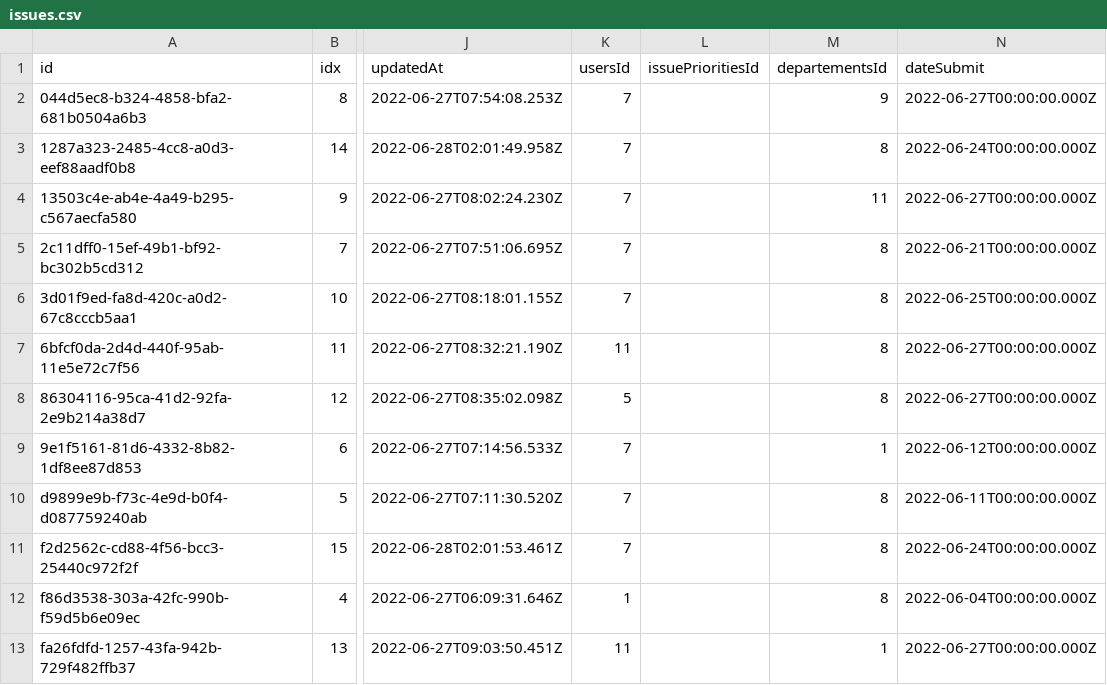
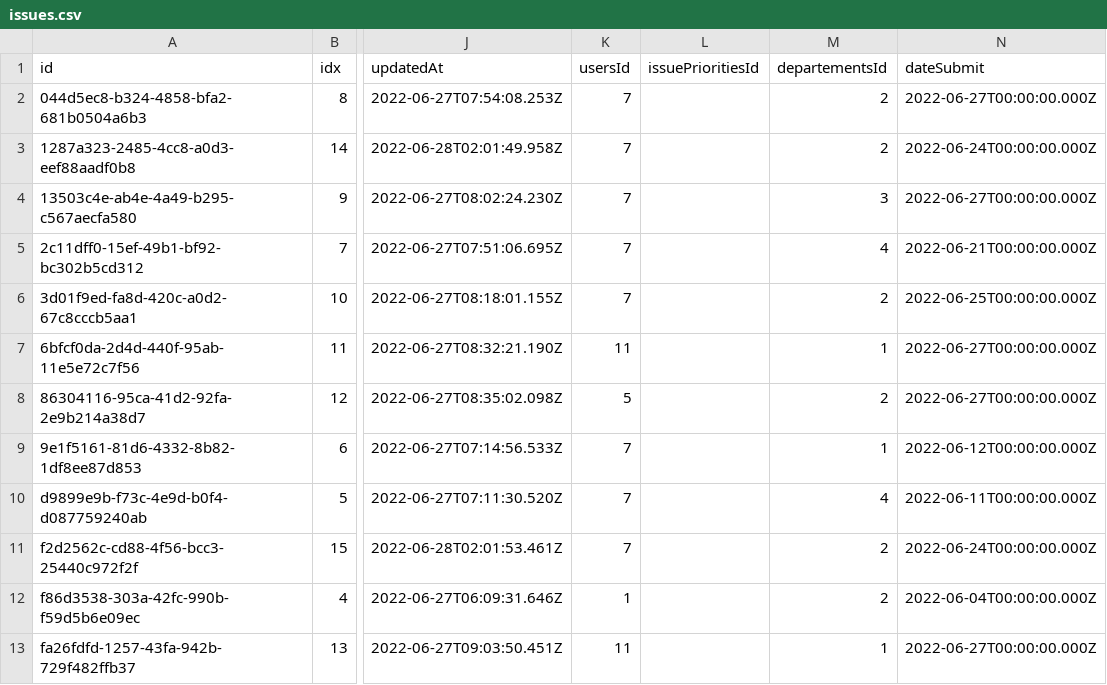
Before and after one commit to malikkurosaki/my-probus, a CSV file: server/backup/issues.csv, drawn as a sheet; only a part is shown, gaps mark what is left out; the diff names each change by its address in the sheet, - before the commit and + after, or states it on an @@ line.

Commit message:
ya

```diff
--- a/server/backup/issues.csv
+++ b/server/backup/issues.csv
-M2 (departementsId): 9
+M2 (departementsId): 2
-M3 (departementsId): 8
+M3 (departementsId): 2
-M4 (departementsId): 11
+M4 (departementsId): 3
-M5 (departementsId): 8
+M5 (departementsId): 4
-M6 (departementsId): 8
+M6 (departementsId): 2
-M7 (departementsId): 8
+M7 (departementsId): 1
-M8 (departementsId): 8
+M8 (departementsId): 2
-M10 (departementsId): 8
+M10 (departementsId): 4
-M11:M12 (departementsId): 8
+M11:M12 (departementsId): 2
```
